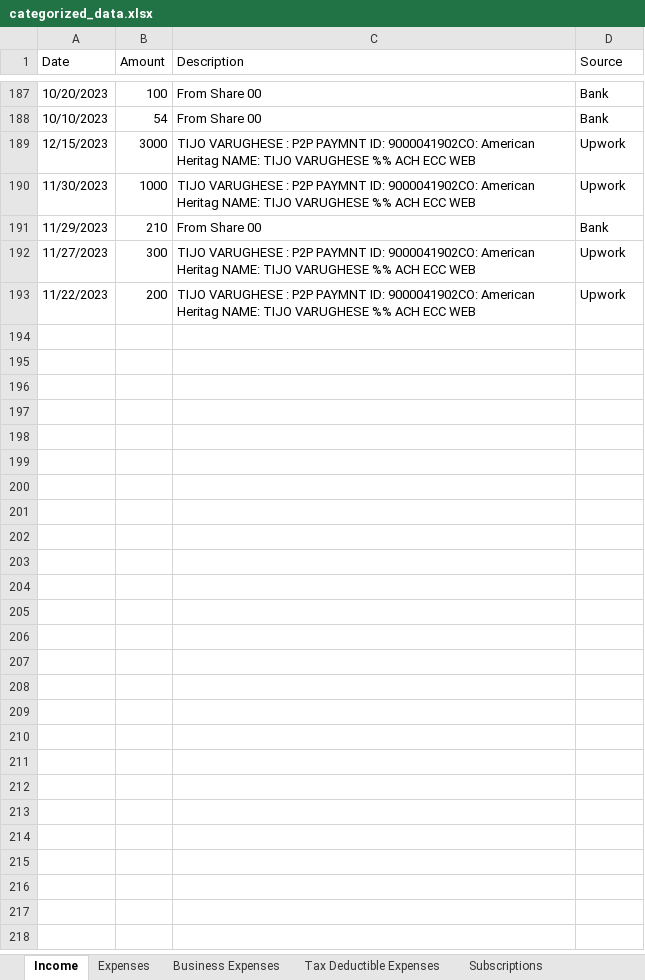
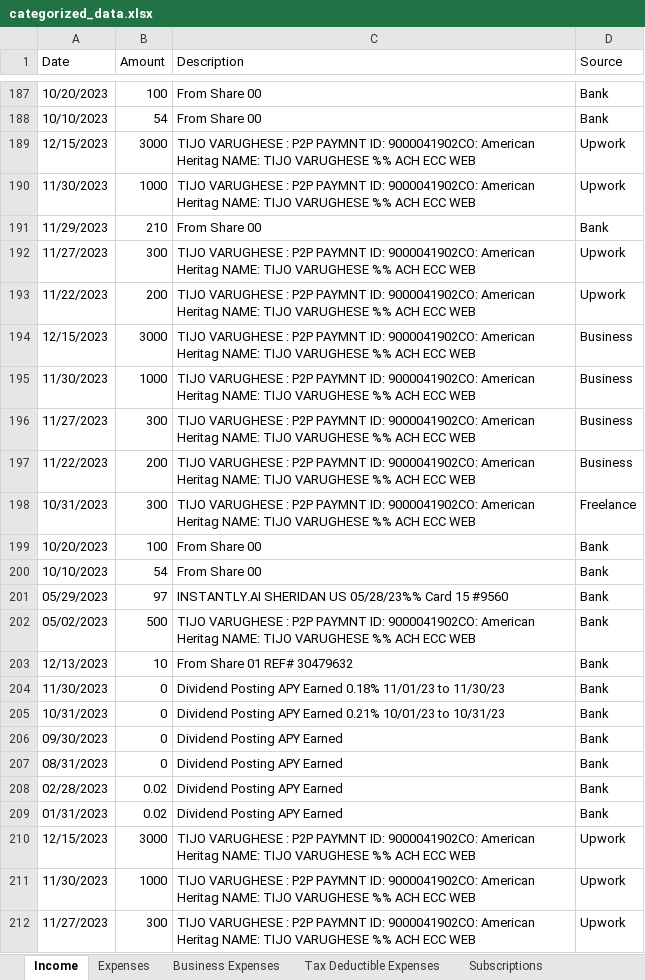
Before and after one commit to RohitSingh555/Booking_Manager, an Excel workbook: ollamaa/categorized_data.xlsx, sheet Income, drawn as a sheet; only a part is shown, gaps mark what is left out; values as stored, in another font and other column widths than the file's, no borders; the diff covers the shown part only; the diff names each change by its address in the sheet, - before the commit and + after, or states it on an @@ line.

```diff
--- a/ollamaa/categorized_data.xlsx (sheet Income)
+++ b/ollamaa/categorized_data.xlsx (sheet Income)
+row 194: 12/15/2023 | 3000 | TIJO VARUGHESE : P2P PAYMNT ID: 9000041902CO: American Heritag NAME: TIJO VARUGHESE %% ACH ECC WEB | Business
+row 195: 11/30/2023 | 1000 | TIJO VARUGHESE : P2P PAYMNT ID: 9000041902CO: American Heritag NAME: TIJO VARUGHESE %% ACH ECC WEB | Business
+row 196: 11/27/2023 | 300 | TIJO VARUGHESE : P2P PAYMNT ID: 9000041902CO: American Heritag NAME: TIJO VARUGHESE %% ACH ECC WEB | Business
+row 197: 11/22/2023 | 200 | TIJO VARUGHESE : P2P PAYMNT ID: 9000041902CO: American Heritag NAME: TIJO VARUGHESE %% ACH ECC WEB | Business
+row 198: 10/31/2023 | 300 | TIJO VARUGHESE : P2P PAYMNT ID: 9000041902CO: American Heritag NAME: TIJO VARUGHESE %% ACH ECC WEB | Freelance
+row 199: 10/20/2023 | 100 | From Share 00 | Bank
+row 200: 10/10/2023 | 54 | From Share 00 | Bank
+row 201: 05/29/2023 | 97 | INSTANTLY.AI SHERIDAN US 05/28/23%% Card 15 #9560 | Bank
+row 202: 05/02/2023 | 500 | TIJO VARUGHESE : P2P PAYMNT ID: 9000041902CO: American Heritag NAME: TIJO VARUGHESE %% ACH ECC WEB | Bank
+row 203: 12/13/2023 | 10 | From Share 01 REF# 30479632 | Bank
+row 204: 11/30/2023 | 0 | Dividend Posting APY Earned 0.18% 11/01/23 to 11/30/23 | Bank
+row 205: 10/31/2023 | 0 | Dividend Posting APY Earned 0.21% 10/01/23 to 10/31/23 | Bank
+row 206: 09/30/2023 | 0 | Dividend Posting APY Earned | Bank
+row 207: 08/31/2023 | 0 | Dividend Posting APY Earned | Bank
+row 208: 02/28/2023 | 0.02 | Dividend Posting APY Earned | Bank
+row 209: 01/31/2023 | 0.02 | Dividend Posting APY Earned | Bank
+row 210: 12/15/2023 | 3000 | TIJO VARUGHESE : P2P PAYMNT ID: 9000041902CO: American Heritag NAME: TIJO VARUGHESE %% ACH ECC WEB | Upwork
+row 211: 11/30/2023 | 1000 | TIJO VARUGHESE : P2P PAYMNT ID: 9000041902CO: American Heritag NAME: TIJO VARUGHESE %% ACH ECC WEB | Upwork
+row 212: 11/27/2023 | 300 | TIJO VARUGHESE : P2P PAYMNT ID: 9000041902CO: American Heritag NAME: TIJO VARUGHESE %% ACH ECC WEB | Upwork
```
Also changed, not shown: 158 added rows elsewhere in this sheet, sheet Expenses, sheet Business Expenses, sheet Weekly Budget, sheet Uncertain Expenses, sheet Subscriptions, sheet Tax Deductible Expenses, 2 more sheets, processed_files/csv_extracted.xlsx, processed_files/pdf_output_data.xlsx, 8 other files.
